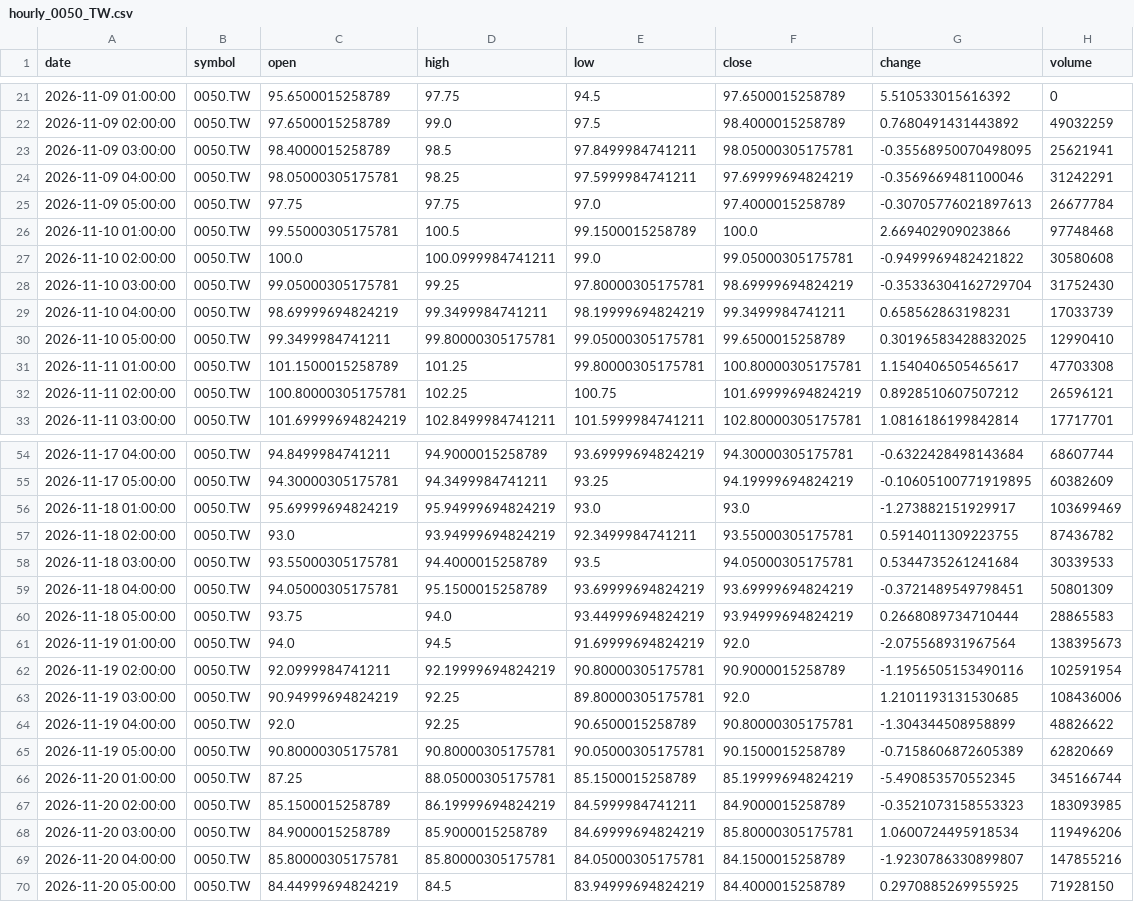
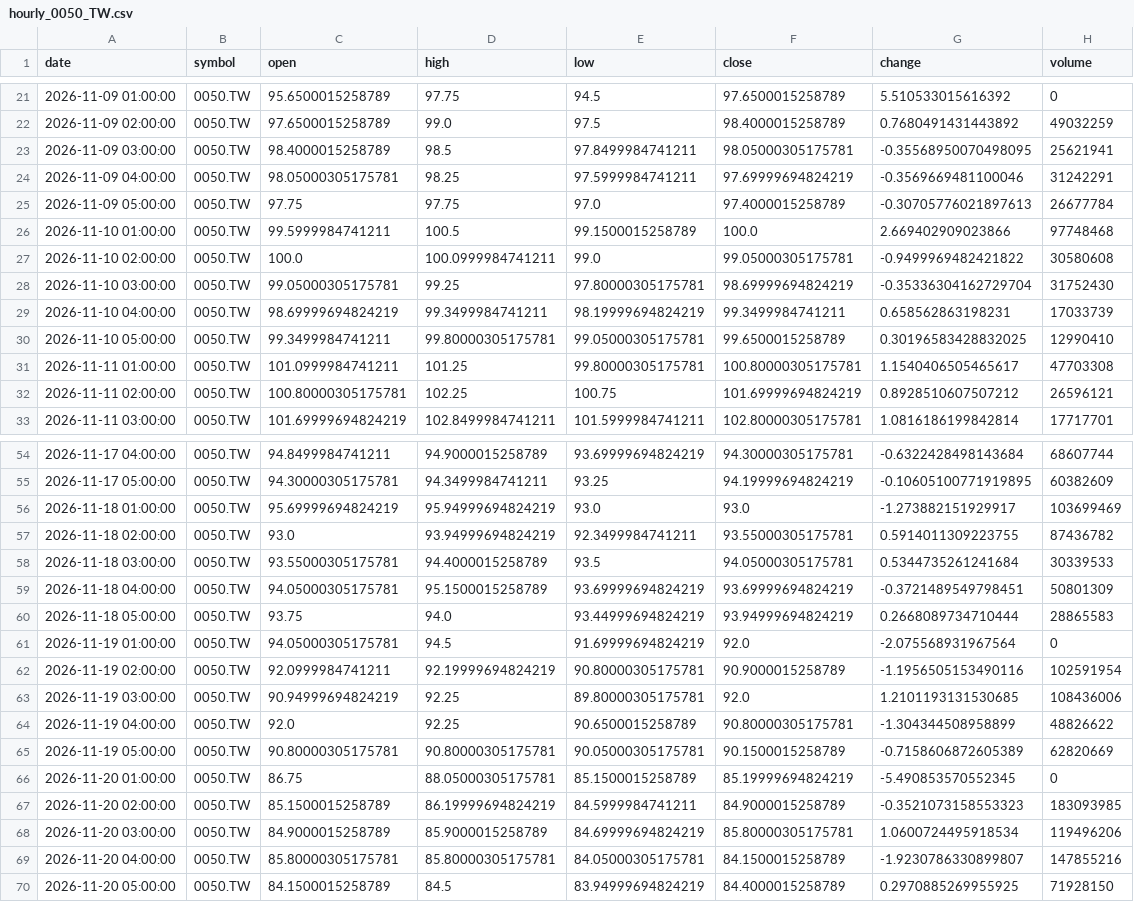
Before and after one commit to timhun/daily-podcast-stk, a CSV file: data/market/hourly_0050_TW.csv, drawn as a sheet; only a part is shown, gaps mark what is left out; the diff covers the shown part only.

```diff
--- a/data/market/hourly_0050_TW.csv
+++ b/data/market/hourly_0050_TW.csv
@@ -25,3 +25,3 @@ date,symbol,open,high,low,close,change,volume
 2026-11-09 05:00:00,0050.TW,97.75,97.75,97.0,97.4000015258789,-0.30705776021897613,26677784
-2026-11-10 01:00:00,0050.TW,99.55000305175781,100.5,99.1500015258789,100.0,2.669402909023866,97748468
+2026-11-10 01:00:00,0050.TW,99.5999984741211,100.5,99.1500015258789,100.0,2.669402909023866,97748468
 2026-11-10 02:00:00,0050.TW,100.0,100.0999984741211,99.0,99.05000305175781,-0.9499969482421822,30580608
@@ -30,3 +30,3 @@ date,symbol,open,high,low,close,change,volume
 2026-11-10 05:00:00,0050.TW,99.3499984741211,99.80000305175781,99.05000305175781,99.6500015258789,0.30196583428832025,12990410
-2026-11-11 01:00:00,0050.TW,101.1500015258789,101.25,99.80000305175781,100.80000305175781,1.1540406505465617,47703308
+2026-11-11 01:00:00,0050.TW,101.0999984741211,101.25,99.80000305175781,100.80000305175781,1.1540406505465617,47703308
 2026-11-11 02:00:00,0050.TW,100.80000305175781,102.25,100.75,101.69999694824219,0.8928510607507212,26596121
@@ -60,3 +60,3 @@ date,symbol,open,high,low,close,change,volume
 2026-11-18 05:00:00,0050.TW,93.75,94.0,93.44999694824219,93.94999694824219,0.2668089734710444,28865583
-2026-11-19 01:00:00,0050.TW,94.0,94.5,91.69999694824219,92.0,-2.075568931967564,138395673
+2026-11-19 01:00:00,0050.TW,94.05000305175781,94.5,91.69999694824219,92.0,-2.075568931967564,0
 2026-11-19 02:00:00,0050.TW,92.0999984741211,92.19999694824219,90.80000305175781,90.9000015258789,-1.1956505153490116,102591954
@@ -65,3 +65,3 @@ date,symbol,open,high,low,close,change,volume
 2026-11-19 05:00:00,0050.TW,90.80000305175781,90.80000305175781,90.05000305175781,90.1500015258789,-0.7158606872605389,62820669
-2026-11-20 01:00:00,0050.TW,87.25,88.05000305175781,85.1500015258789,85.19999694824219,-5.490853570552345,345166744
+2026-11-20 01:00:00,0050.TW,86.75,88.05000305175781,85.1500015258789,85.19999694824219,-5.490853570552345,0
 2026-11-20 02:00:00,0050.TW,85.1500015258789,86.19999694824219,84.5999984741211,84.9000015258789,-0.3521073158553323,183093985
@@ -69,2 +69,2 @@ date,symbol,open,high,low,close,change,volume
 2026-11-20 04:00:00,0050.TW,85.80000305175781,85.80000305175781,84.05000305175781,84.1500015258789,-1.9230786330899807,147855216
-2026-11-20 05:00:00,0050.TW,84.44999694824219,84.5,83.94999694824219,84.4000015258789,0.2970885269955925,71928150
+2026-11-20 05:00:00,0050.TW,84.1500015258789,84.5,83.94999694824219,84.4000015258789,0.2970885269955925,71928150
```
Also changed, not shown: 16 edited cells elsewhere in this file, data/market/daily_0050_TW.csv, data/market/daily_2330_TW.csv, 3 other files.
